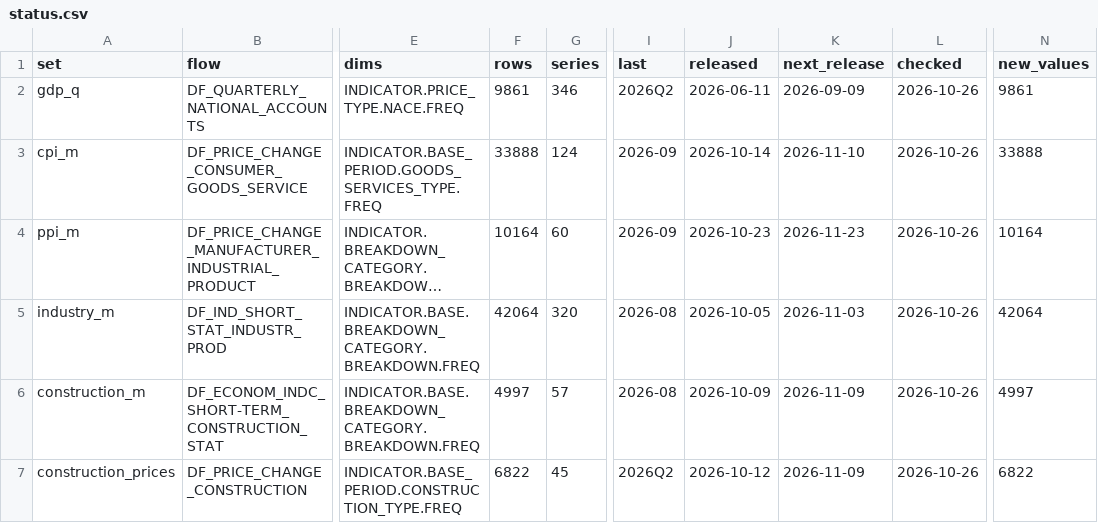
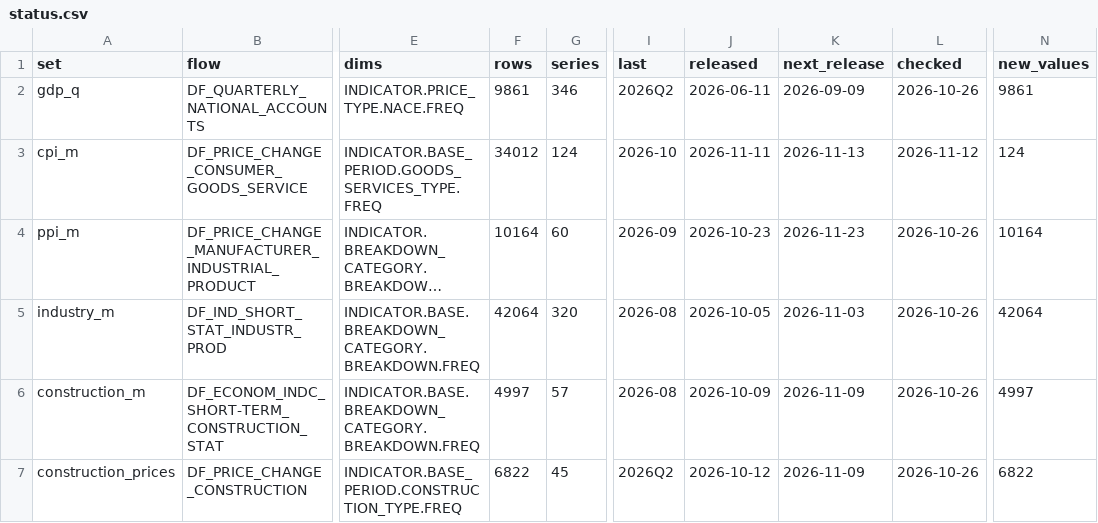
Before and after one commit to andyshev79/macromodel-ukraine, a CSV file: data/ukrstat/status.csv, drawn as a sheet; only a part is shown, gaps mark what is left out; long unchanged cells end in …; the diff names each change by its address in the sheet, - before the commit and + after, or states it on an @@ line.

```diff
--- a/data/ukrstat/status.csv
+++ b/data/ukrstat/status.csv
-F3 (rows): 33888
+F3 (rows): 34012
-I3 (last): 2026-09
+I3 (last): 2026-10
-J3 (released): 2026-10-14
+J3 (released): 2026-11-11
-K3 (next_release): 2026-11-10
+K3 (next_release): 2026-11-13
-L3 (checked): 2026-10-26
+L3 (checked): 2026-11-12
-N3 (new_values): 33888
+N3 (new_values): 124
```
Also changed, not shown: data/ukrstat/crosscheck.csv, 13 other files.
